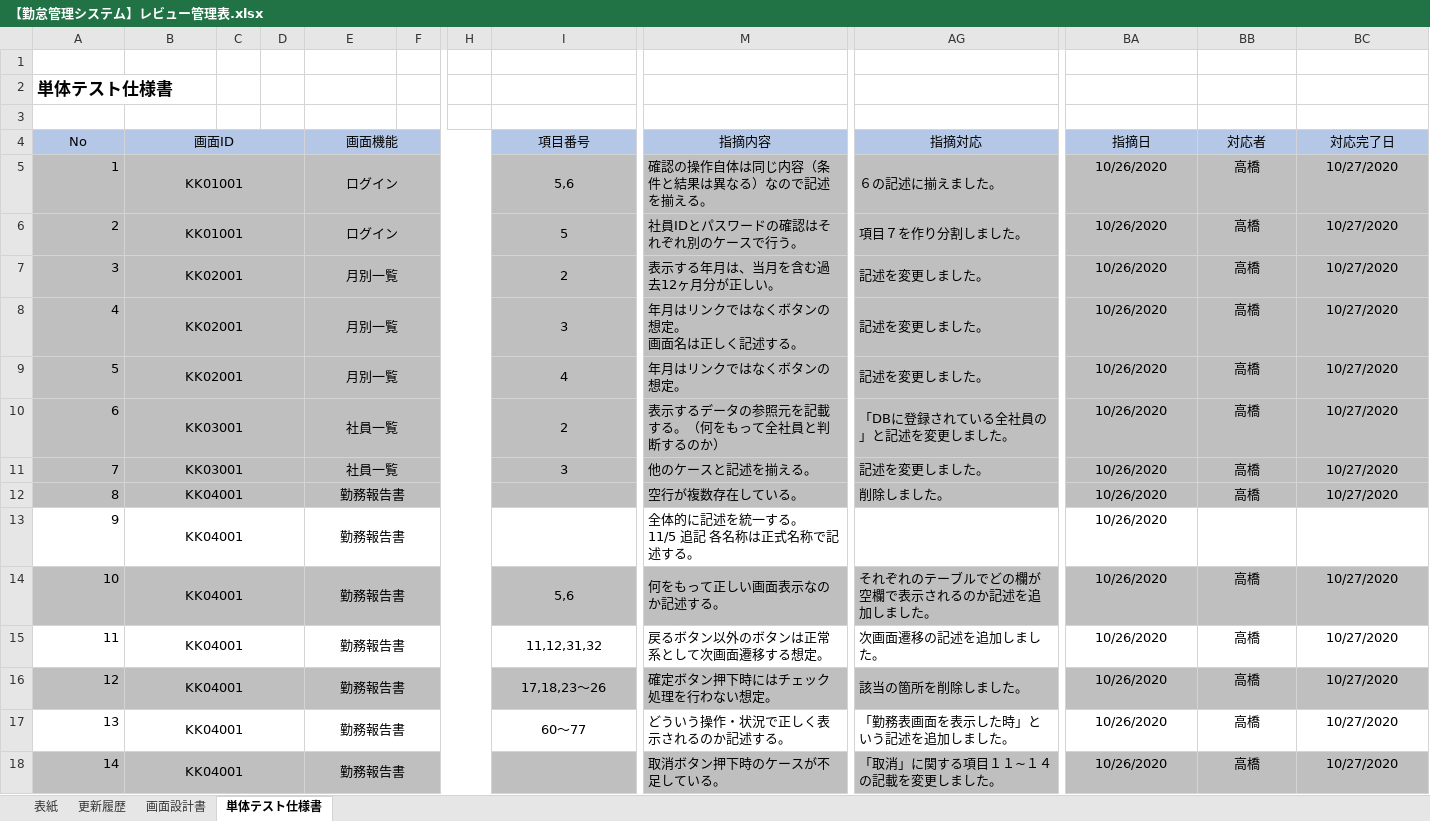
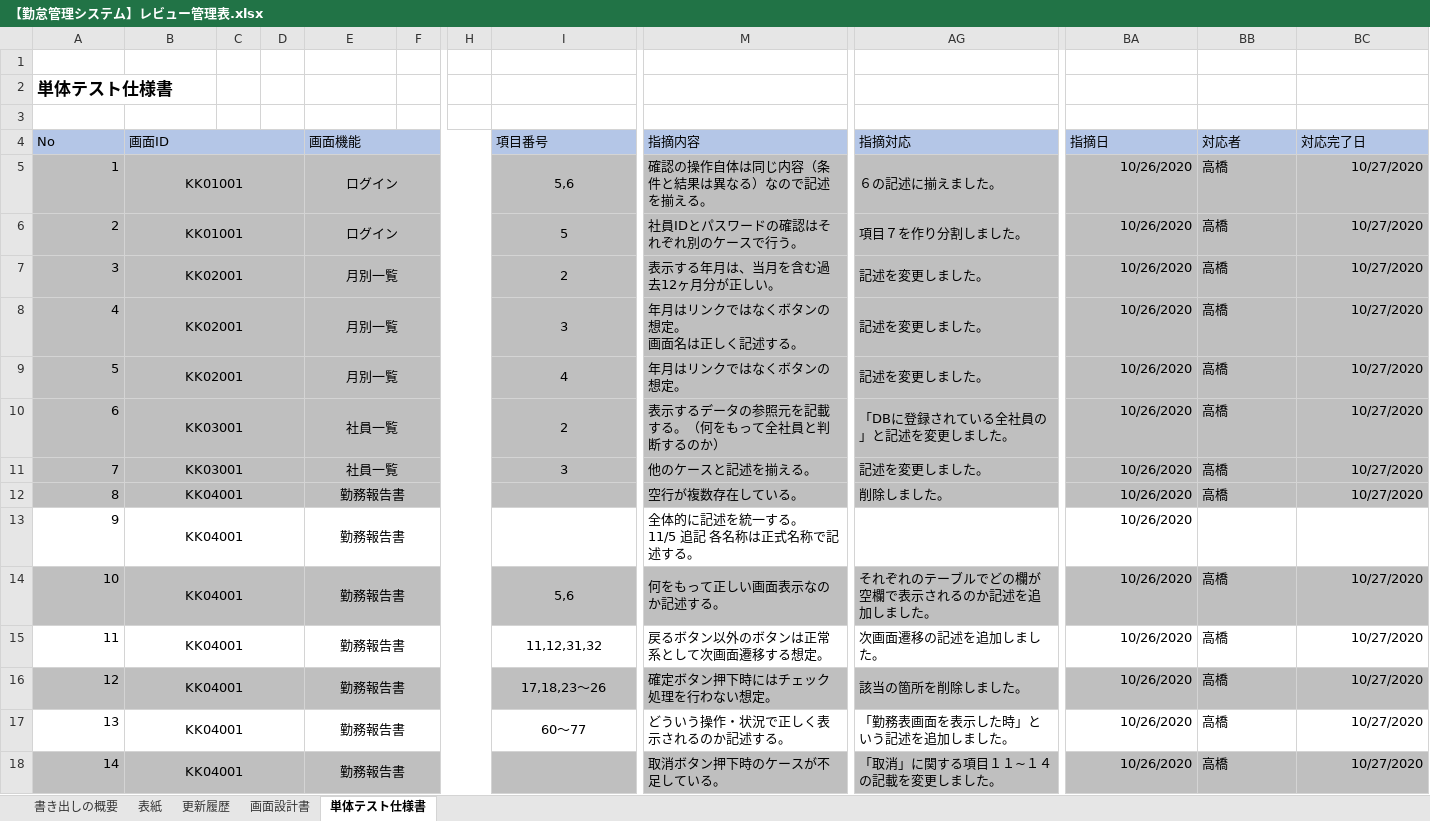
Before and after one commit to senshinsoft/ss-kintai, an Excel workbook: docs/管理表/【勤怠管理システム】レビュー管理表.xlsx, sheet 単体テスト仕様書, drawn as a sheet; only a part is shown, gaps mark what is left out; values as stored, in another font and other column widths than the file's, no borders; the diff names each change by its address in the sheet, - before the commit and + after, or states it on an @@ line.

```diff
--- a/docs/管理表/【勤怠管理システム】レビュー管理表.xlsx (sheet 単体テスト仕様書)
+++ b/docs/管理表/【勤怠管理システム】レビュー管理表.xlsx (sheet 単体テスト仕様書)
+sheet tab: 書き出しの概要
-A4:B4 alignment: center
+A4:B4 alignment: left
-E4 alignment: center
+E4 alignment: left
-I4 alignment: center
+I4 alignment: left
-M4 alignment: center
+M4 alignment: left
-AG4 alignment: center
+AG4 alignment: left
-BA4:BC4 alignment: center
+BA4:BC4 alignment: left
-BA5:BA18 alignment: center
+BA5:BA18 alignment: right
-BB5:BB12 alignment: center
+BB5:BB12 alignment: left
-BC5:BC12 alignment: center
+BC5:BC12 alignment: right
-BB14:BB18 alignment: center
+BB14:BB18 alignment: left
-BC14:BC18 alignment: center
+BC14:BC18 alignment: right
```
Also changed, not shown: sheet 画面設計書, formulas that keep their value, docs/画面設計書/【勤怠管理システム_画面設計書】KK04001_勤務報告書画面.xlsx, 1 other file.
